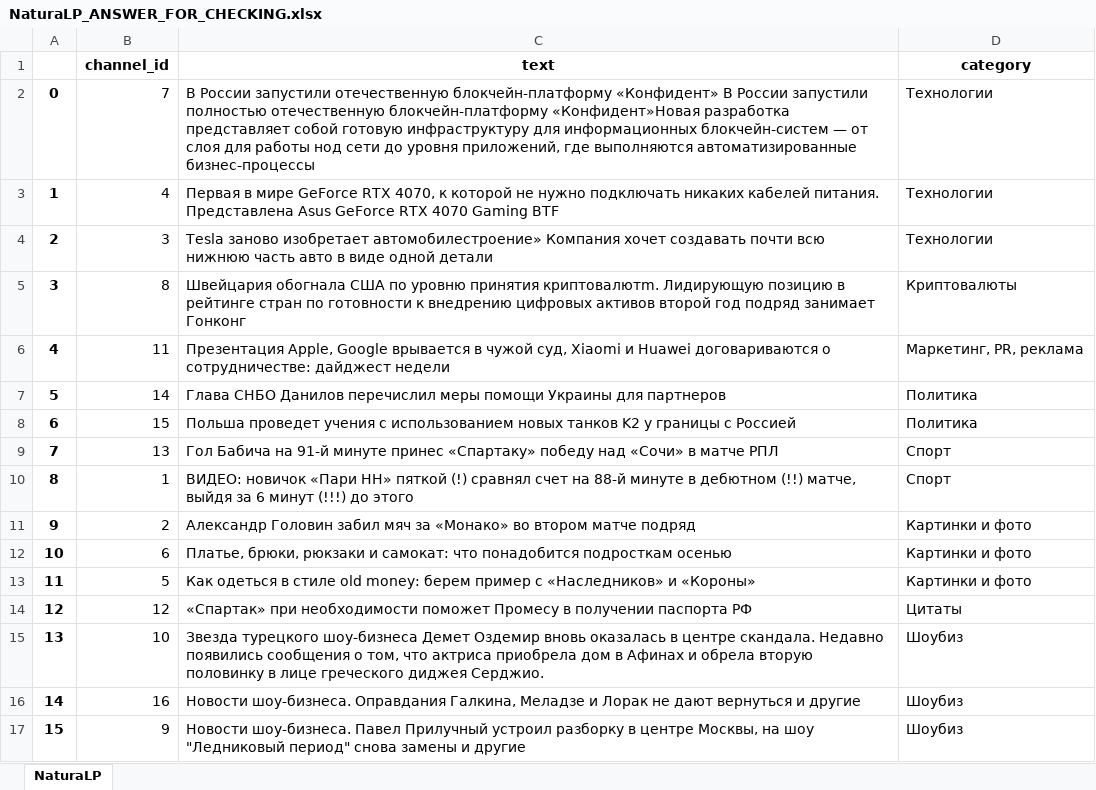
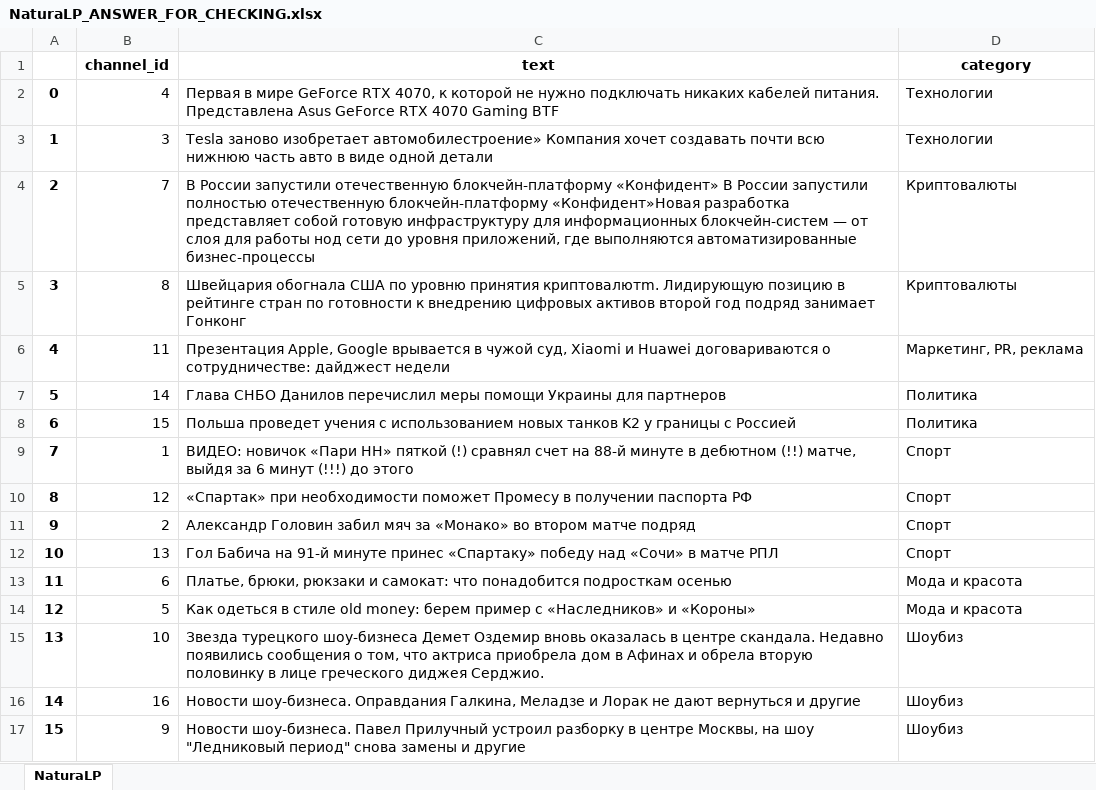
Before and after one commit to vvlrff/news_ai, an Excel workbook: server/src/api/INPUT_/NaturaLP_ANSWER_FOR_CHECKING.xlsx, sheet NaturaLP, drawn as a sheet; values as stored, in another font and other column widths than the file's, no borders; removed rows and columns are numbered as before the commit, all else as after; the diff names each change by its address in the sheet, - before the commit and + after, or states it on an @@ line.

```diff
--- a/server/src/api/INPUT_/NaturaLP_ANSWER_FOR_CHECKING.xlsx (sheet NaturaLP)
+++ b/server/src/api/INPUT_/NaturaLP_ANSWER_FOR_CHECKING.xlsx (sheet NaturaLP)
-row 2: 0 | 7 | В России запустили отечественную блокчейн-платформу «Конфидент» В России запустили полностью отечественную блокчейн-платформу «Конфидент»Новая разработка представляет собой готовую инфраструктуру для информационных блокчейн-систем — от слоя для работы нод сети до уровня приложений, где выполняются автоматизированные бизнес-процессы | Технологии
@@ column A renumbered between rows 2 and 14 @@
+row 4: 2 | 7 | В России запустили отечественную блокчейн-платформу «Конфидент» В России запустили полностью отечественную блокчейн-платформу «Конфидент»Новая разработка представляет собой готовую инфраструктуру для информационных блокчейн-систем — от слоя для работы нод сети до уровня приложений, где выполняются автоматизированные бизнес-процессы | Криптовалюты
@@ row 10 moved to row 9: 7 @@
+row 10: 8 | 12 | «Спартак» при необходимости поможет Промесу в получении паспорта РФ | Спорт
+row 11: 9 | 2 | Александр Головин забил мяч за «Монако» во втором матче подряд | Спорт
-row 11: 9 | 2 | Александр Головин забил мяч за «Монако» во втором матче подряд | Картинки и фото
-D13:D14 (category): Картинки и фото
+D13:D14 (category): Мода и красота
-row 14: 12 | 12 | «Спартак» при необходимости поможет Промесу в получении паспорта РФ | Цитаты
```
Also changed, not shown: server/src/api/INPUT_/answer.xlsx, 5 other files.
